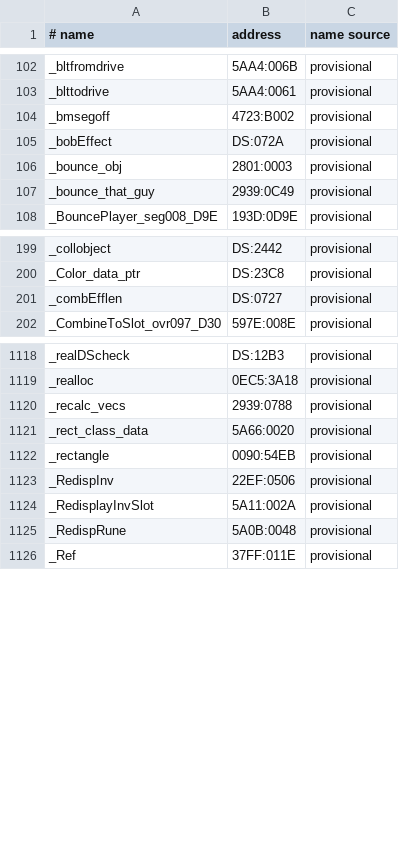
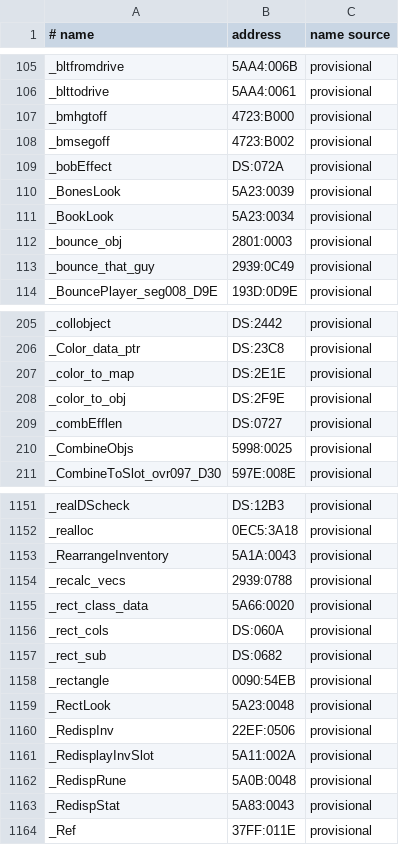
Before and after one commit to abedegno/UW1Decomp, a TSV file: symbols.tsv, drawn as a sheet; only a part is shown, gaps mark what is left out; the diff covers the shown part only.

Commit message:
UW1: COMBINE, LOOK, STATS, INVPANEL, DRAWOBJ matched

```diff
--- a/symbols.tsv
+++ b/symbols.tsv
@@ -103,4 +106,7 @@ _bltfromdrive	5AA4:006B	provisional
 _blttodrive	5AA4:0061	provisional
+_bmhgtoff	4723:B000	provisional
 _bmsegoff	4723:B002	provisional
 _bobEffect	DS:072A	provisional
+_BonesLook	5A23:0039	provisional
+_BookLook	5A23:0034	provisional
 _bounce_obj	2801:0003	provisional
@@ -200,3 +206,6 @@ _collobject	DS:2442	provisional
 _Color_data_ptr	DS:23C8	provisional
+_color_to_map	DS:2E1E	provisional
+_color_to_obj	DS:2F9E	provisional
 _combEfflen	DS:0727	provisional
+_CombineObjs	5998:0025	provisional
 _CombineToSlot_ovr097_D30	597E:008E	provisional
@@ -1119,5 +1152,9 @@ _realDScheck	DS:12B3	provisional
 _realloc	0EC5:3A18	provisional
+_RearrangeInventory	5A1A:0043	provisional
 _recalc_vecs	2939:0788	provisional
 _rect_class_data	5A66:0020	provisional
+_rect_cols	DS:060A	provisional
+_rect_sub	DS:0682	provisional
 _rectangle	0090:54EB	provisional
+_RectLook	5A23:0048	provisional
 _RedispInv	22EF:0506	provisional
@@ -1125,2 +1162,3 @@ _RedisplayInvSlot	5A11:002A	provisional
 _RedispRune	5A0B:0048	provisional
+_RedispStat	5A83:0043	provisional
 _Ref	37FF:011E	provisional
```
Also changed, not shown: 40 added rows elsewhere in this file, map/files.tsv, 6 other files.
